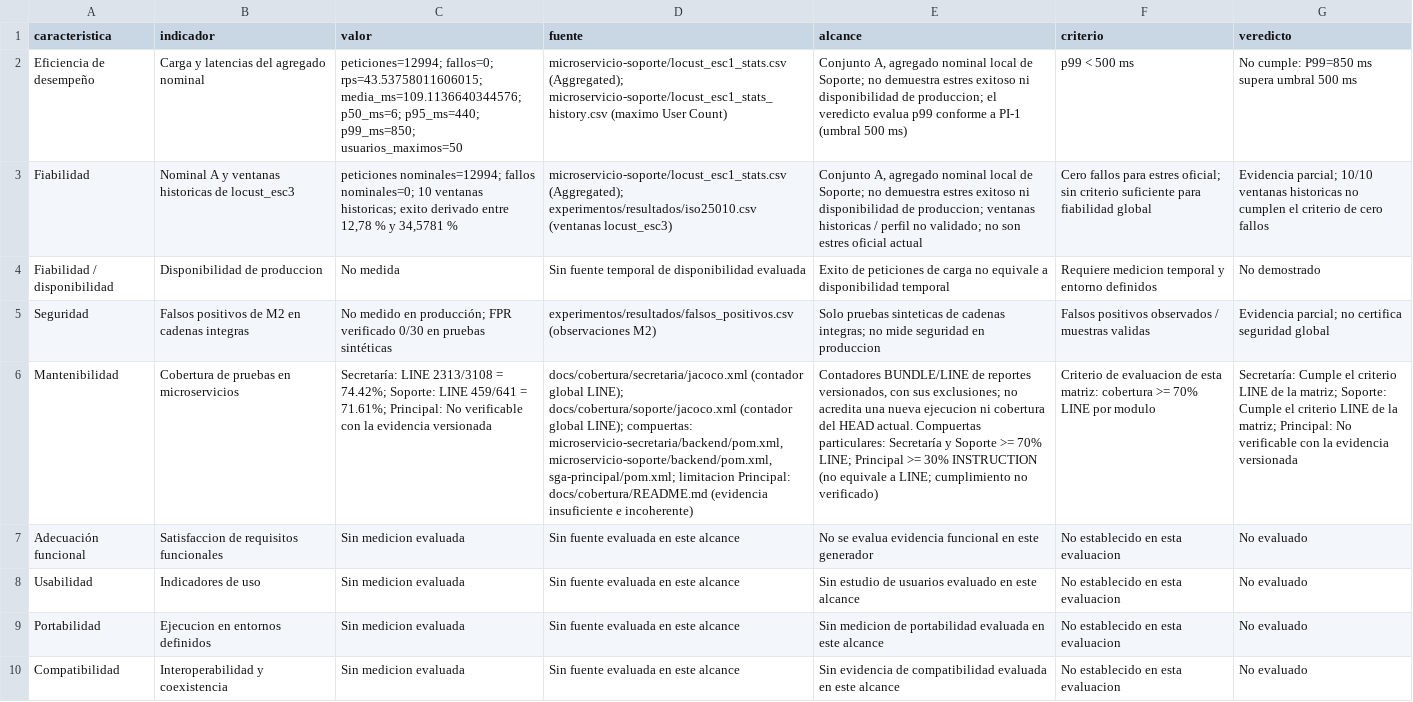
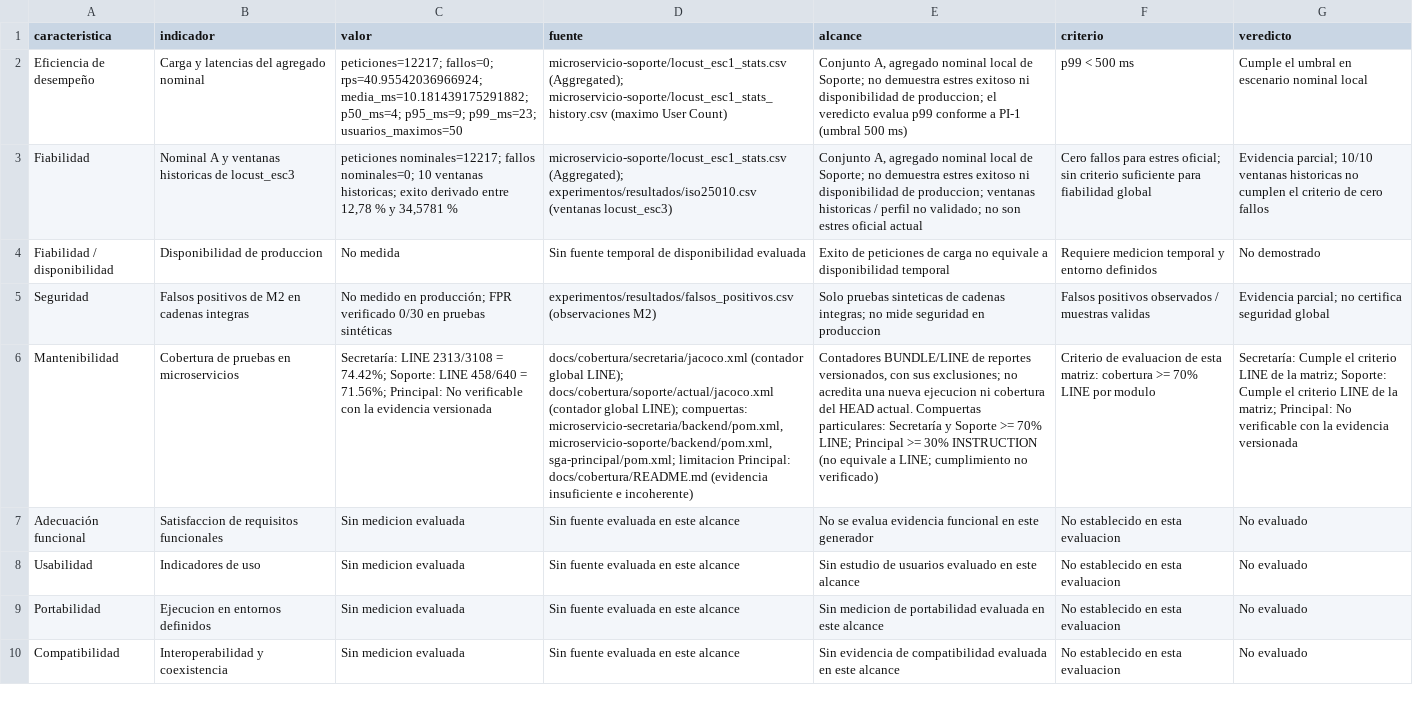
Before and after one commit to gleiston-guerrero/acadtrace, a CSV file: docs/experimentos/resultados/matriz_iso25010.csv, drawn as a sheet; the diff names each change by its address in the sheet, - before the commit and + after, or states it on an @@ line.

Commit message:
docs(e22): regenerar matriz ISO con metricas actuales

```diff
--- a/docs/experimentos/resultados/matriz_iso25010.csv
+++ b/docs/experimentos/resultados/matriz_iso25010.csv
-C2 (valor): peticiones=12994; fallos=0; rps=43.53758011606015; media_ms=109.1136640344576; p50_ms=6; p95_ms=440; p99_ms=850; usuarios_maximos=50
+C2 (valor): peticiones=12217; fallos=0; rps=40.95542036966924; media_ms=10.181439175291882; p50_ms=4; p95_ms=9; p99_ms=23; usuarios_maximos=50
-G2 (veredicto): No cumple: P99=850 ms supera umbral 500 ms
+G2 (veredicto): Cumple el umbral en escenario nominal local
-C3 (valor): peticiones nominales=12994; fallos nominales=0;…
+C3 (valor): peticiones nominales=12217; fallos nominales=0;…
-C6 (valor): …Soporte: LINE 459/641 = 71.61%; Principal: No…
+C6 (valor): …Soporte: LINE 458/640 = 71.56%; Principal: No…
-D6 (fuente): …global LINE); docs/cobertura/soporte/jacoco.xml (contador global…
+D6 (fuente): …global LINE); docs/cobertura/soporte/actual/jacoco.xml (contador global…
```
Also changed, not shown: 2 other files.
